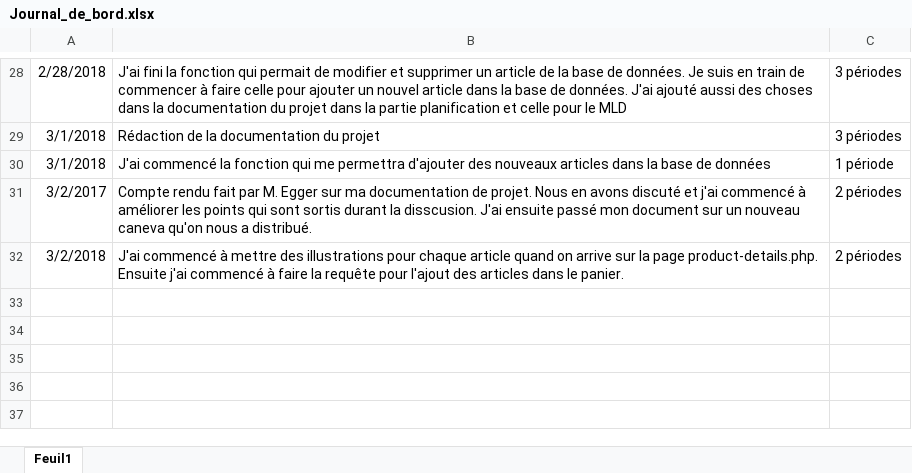
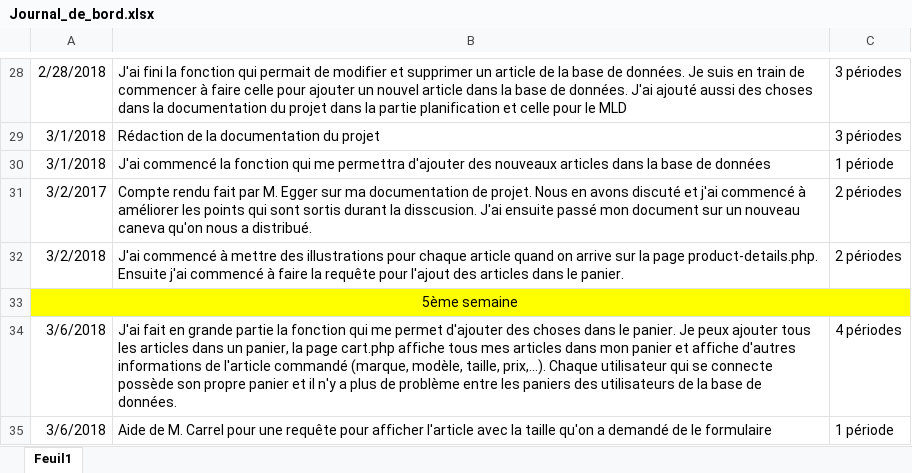
Before and after one commit to JeremyGfeller/Pre-TPi, an Excel workbook: Documentation/Journal_de_bord.xlsx, sheet Feuil1, drawn as a sheet; only a part is shown, gaps mark what is left out; values as stored, in another font and other column widths than the file's, no borders; the diff names each change by its address in the sheet, - before the commit and + after, or states it on an @@ line.

Commit message:
Ajout des tâches
J'ai ajouté les tâche que j'ai fait dans le journal de travail pour ce matin

```diff
--- a/Documentation/Journal_de_bord.xlsx (sheet Feuil1)
+++ b/Documentation/Journal_de_bord.xlsx (sheet Feuil1)
+row 33: 5ème semaine
+row 34: 3/6/2018 | J'ai fait en grande partie la fonction qui me permet d'ajouter des choses dans le panier. Je peux ajouter tous les articles dans un panier, la page cart.php affiche tous mes articles dans mon panier et affiche d'autres informations de l'article commandé (marque, modèle, taille, prix,...). Chaque utilisateur qui se connecte possède son propre panier et il n'y a plus de problème entre les paniers des utilisateurs de la base de données. | 4 périodes
+row 35: 3/6/2018 | Aide de M. Carrel pour une requête pour afficher l'article avec la taille qu'on a demandé de le formulaire | 1 période
```
Also changed, not shown: 2 other files.
